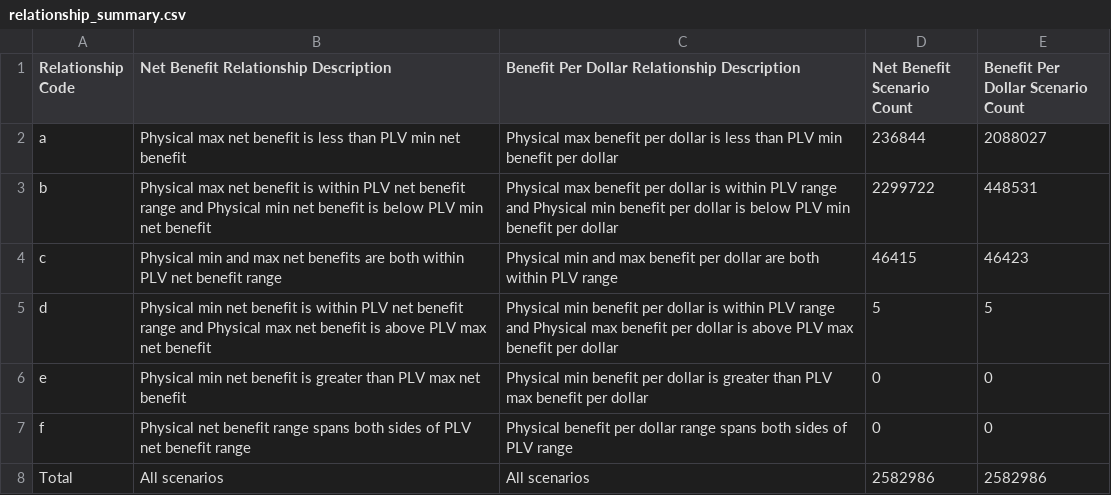
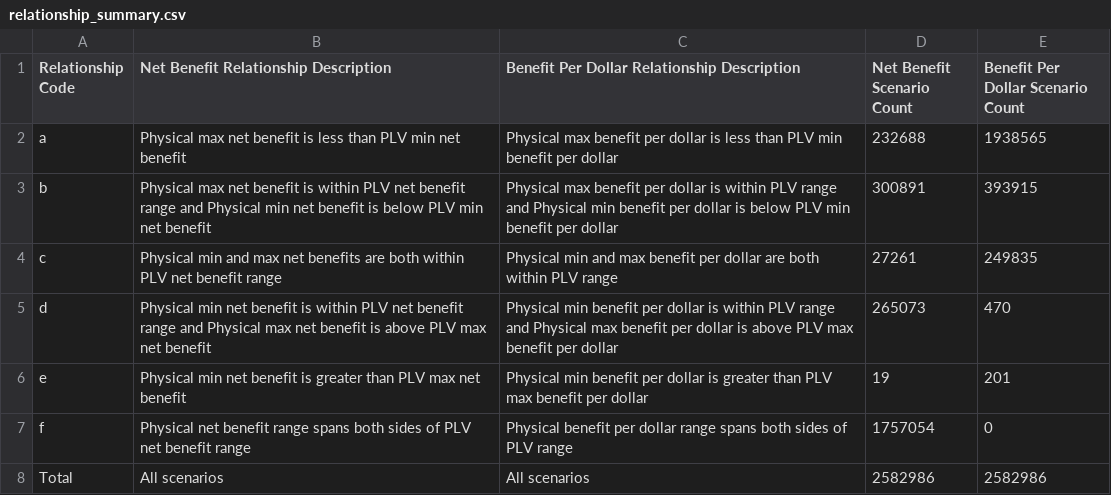
Before and after one commit to georgetown-cset/location-verification-calculations, a CSV file: output/relationship_summary.csv, drawn as a sheet.

```diff
--- a/output/relationship_summary.csv
+++ b/output/relationship_summary.csv
@@ -1,8 +1,8 @@
 Relationship Code,Net Benefit Relationship Description,Benefit Per Dollar Relationship Description,Net Benefit Scenario Count,Benefit Per Dollar Scenario Count
-a,Physical max net benefit is less than PLV min net benefit,Physical max benefit per dollar is less than PLV min benefit per dollar,236844,2088027
-b,Physical max net benefit is within PLV net benefit range and Physical min net benefit is below PLV min net benefit,Physical max benefit per dollar is within PLV range and Physical min benefit per dollar is below PLV min benefit per dollar,2299722,448531
-c,Physical min and max net benefits are both within PLV net benefit range,Physical min and max benefit per dollar are both within PLV range,46415,46423
-d,Physical min net benefit is within PLV net benefit range and Physical max net benefit is above PLV max net benefit,Physical min benefit per dollar is within PLV range and Physical max benefit per dollar is above PLV max benefit per dollar,5,5
-e,Physical min net benefit is greater than PLV max net benefit,Physical min benefit per dollar is greater than PLV max benefit per dollar,0,0
-f,Physical net benefit range spans both sides of PLV net benefit range,Physical benefit per dollar range spans both sides of PLV range,0,0
+a,Physical max net benefit is less than PLV min net benefit,Physical max benefit per dollar is less than PLV min benefit per dollar,232688,1938565
+b,Physical max net benefit is within PLV net benefit range and Physical min net benefit is below PLV min net benefit,Physical max benefit per dollar is within PLV range and Physical min benefit per dollar is below PLV min benefit per dollar,300891,393915
+c,Physical min and max net benefits are both within PLV net benefit range,Physical min and max benefit per dollar are both within PLV range,27261,249835
+d,Physical min net benefit is within PLV net benefit range and Physical max net benefit is above PLV max net benefit,Physical min benefit per dollar is within PLV range and Physical max benefit per dollar is above PLV max benefit per dollar,265073,470
+e,Physical min net benefit is greater than PLV max net benefit,Physical min benefit per dollar is greater than PLV max benefit per dollar,19,201
+f,Physical net benefit range spans both sides of PLV net benefit range,Physical benefit per dollar range spans both sides of PLV range,1757054,0
 Total,All scenarios,All scenarios,2582986,2582986
```
Also changed, not shown: output/relationship_boxplot_values.csv, 1 other file.
